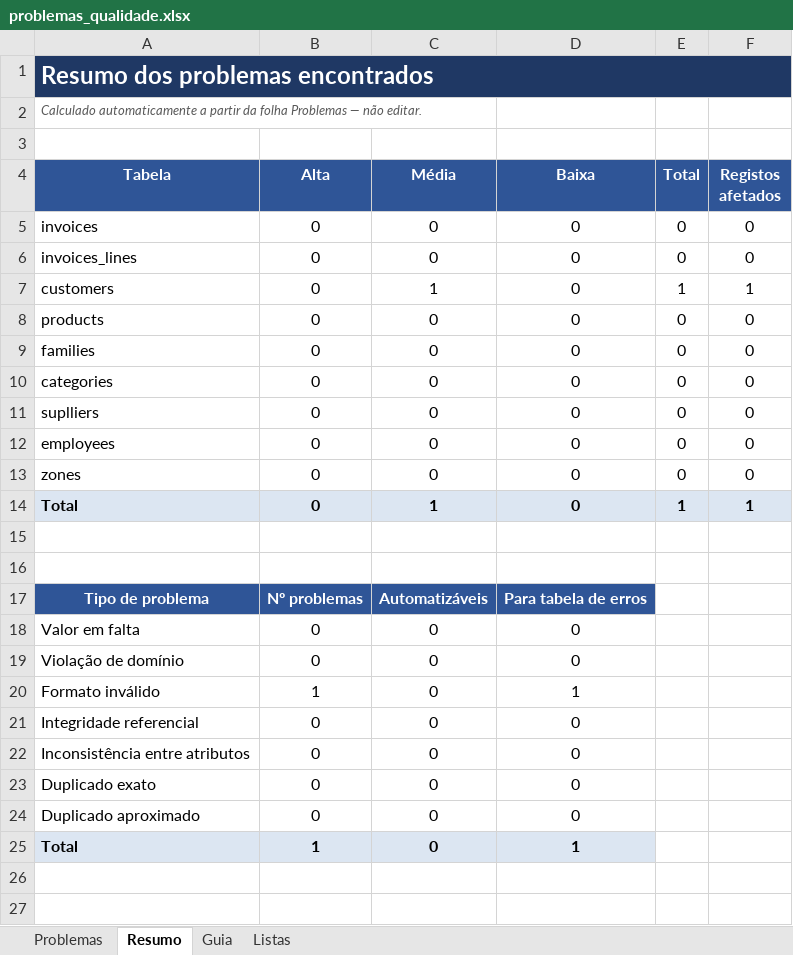
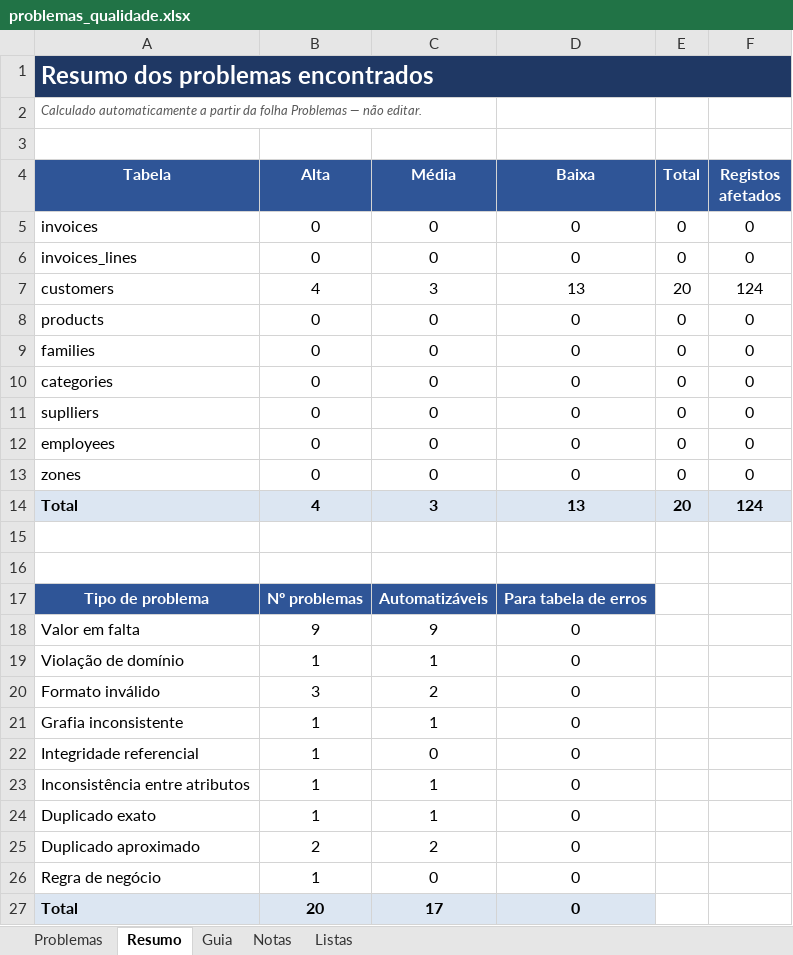
Before and after one commit to JorgeUbaldoR/ARMDD_26-27_1231274_1260541, an Excel workbook: docs/profiling/problemas_qualidade.xlsx, sheet Resumo, drawn as a sheet; values as stored, in another font and other column widths than the file's, no borders; addresses are those after the commit; the diff names each change by its address in the sheet, - before the commit and + after, or states it on an @@ line.

```diff
--- a/docs/profiling/problemas_qualidade.xlsx (sheet Resumo)
+++ b/docs/profiling/problemas_qualidade.xlsx (sheet Resumo)
+sheet tab: Notas
-B7 (Alta): 0
+B7 (Alta): 4
-C7 (Média): 1
+C7 (Média): 3
-D7 (Baixa): 0
+D7 (Baixa): 13
-E7 (Total): 1
+E7 (Total): 20
-F7 (Registos afetados): 1
+F7 (Registos afetados): 124
-B14 (Alta): 0
+B14 (Alta): 4
-C14 (Média): 1
+C14 (Média): 3
-D14 (Baixa): 0
+D14 (Baixa): 13
-E14 (Total): 1
+E14 (Total): 20
-F14 (Registos afetados): 1
+F14 (Registos afetados): 124
-B18 (Alta): 0
+B18 (Alta): 9
-C18 (Média): 0
+C18 (Média): 9
-B19 (Alta): 0
+B19 (Alta): 1
-C19 (Média): 0
+C19 (Média): 1
-B20 (Alta): 1
+B20 (Alta): 3
-C20 (Média): 0
+C20 (Média): 2
-D20 (Baixa): 1
+D20 (Baixa): 0
+row 21: Grafia inconsistente | 1 | 1 | 0
-B22:B24 (Alta): 0
+B22:B24 (Alta): 1
-C23:C24 (Média): 0
+C23:C24 (Média): 1
-B25 (Alta): 0
+B25 (Alta): 2
-C25 (Média): 0
+C25 (Média): 2
+row 26: Regra de negócio | 1 | 0 | 0
-B27 (Alta): 1
+B27 (Alta): 20
-C27 (Média): 0
+C27 (Média): 17
-D27 (Baixa): 1
+D27 (Baixa): 0
```
Also changed, not shown: sheet Problemas, sheet Listas, formulas that keep their value, charts or pictures.
